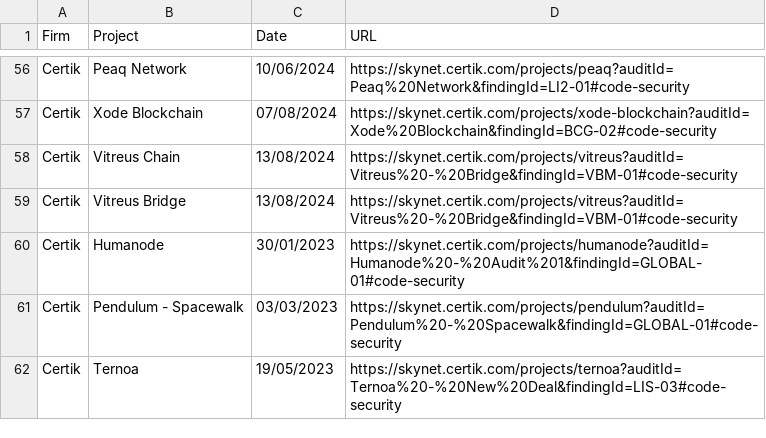
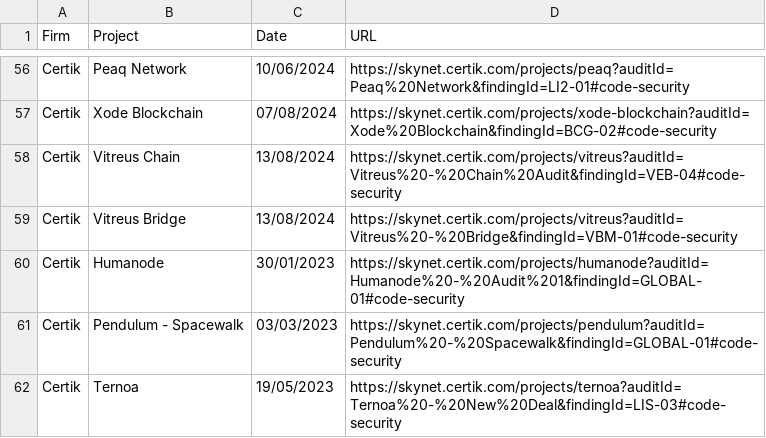
Before and after one commit to polkadot-security/polkadot-security.github.io, a CSV file: static/data/audits.csv, drawn as a sheet; only a part is shown, gaps mark what is left out.

Commit message:
Update in one of the links

```diff
--- a/static/data/audits.csv
+++ b/static/data/audits.csv
@@ -57,3 +57,3 @@ Certik, Peaq Network,10/06/2024, https://skynet.certik.com/projects/peaq?auditId
 Certik, Xode Blockchain, 07/08/2024, https://skynet.certik.com/projects/xode-blockchain?auditId=Xode%20Blockchain&findingId=BCG-02#code-security
-Certik, Vitreus Chain, 13/08/2024, https://skynet.certik.com/projects/vitreus?auditId=Vitreus%20-%20Bridge&findingId=VBM-01#code-security
+Certik, Vitreus Chain, 13/08/2024, https://skynet.certik.com/projects/vitreus?auditId=Vitreus%20-%20Chain%20Audit&findingId=VEB-04#code-security
 Certik, Vitreus Bridge, 13/08/2024, https://skynet.certik.com/projects/vitreus?auditId=Vitreus%20-%20Bridge&findingId=VBM-01#code-security
```
